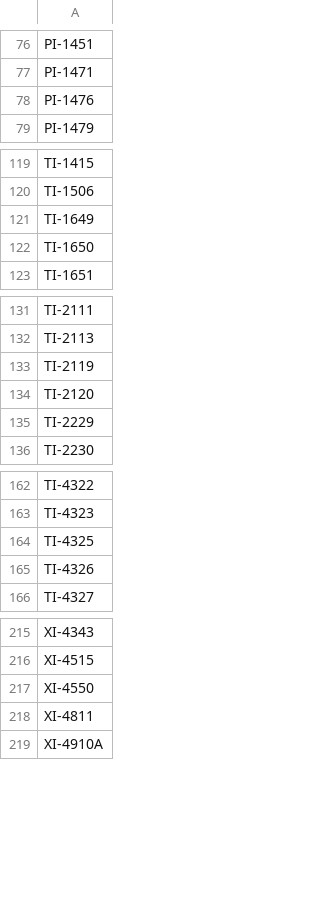
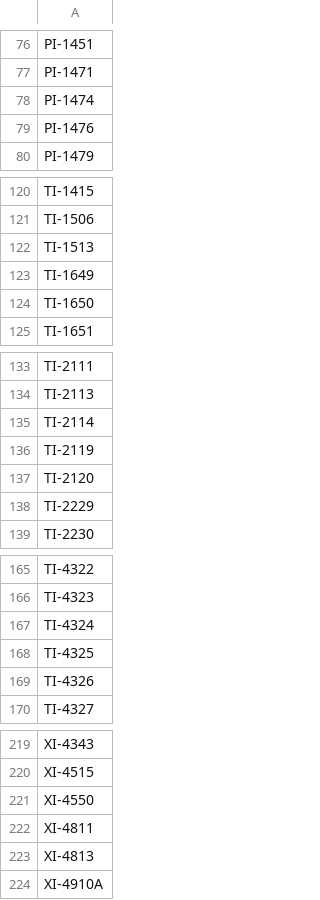
Before and after one commit to h2acrn/ekona-historian-config, a CSV file: exports/tags/Tags__Gen2_PCS_LabVIEW.csv, drawn as a sheet; only a part is shown, gaps mark what is left out; the diff covers the shown part only.

```diff
--- a/exports/tags/Tags__Gen2_PCS_LabVIEW.csv
+++ b/exports/tags/Tags__Gen2_PCS_LabVIEW.csv
@@ -77,2 +77,3 @@ PI-1451
 PI-1471
+PI-1474
 PI-1476
@@ -120,2 +121,3 @@ TI-1415
 TI-1506
+TI-1513
 TI-1649
@@ -132,2 +134,3 @@ TI-2111
 TI-2113
+TI-2114
 TI-2119
@@ -163,2 +166,3 @@ TI-4322
 TI-4323
+TI-4324
 TI-4325
@@ -218,2 +222,3 @@ XI-4550
 XI-4811
+XI-4813
 XI-4910A
```
Also changed, not shown: 7 added rows elsewhere in this file, 1 other file.
